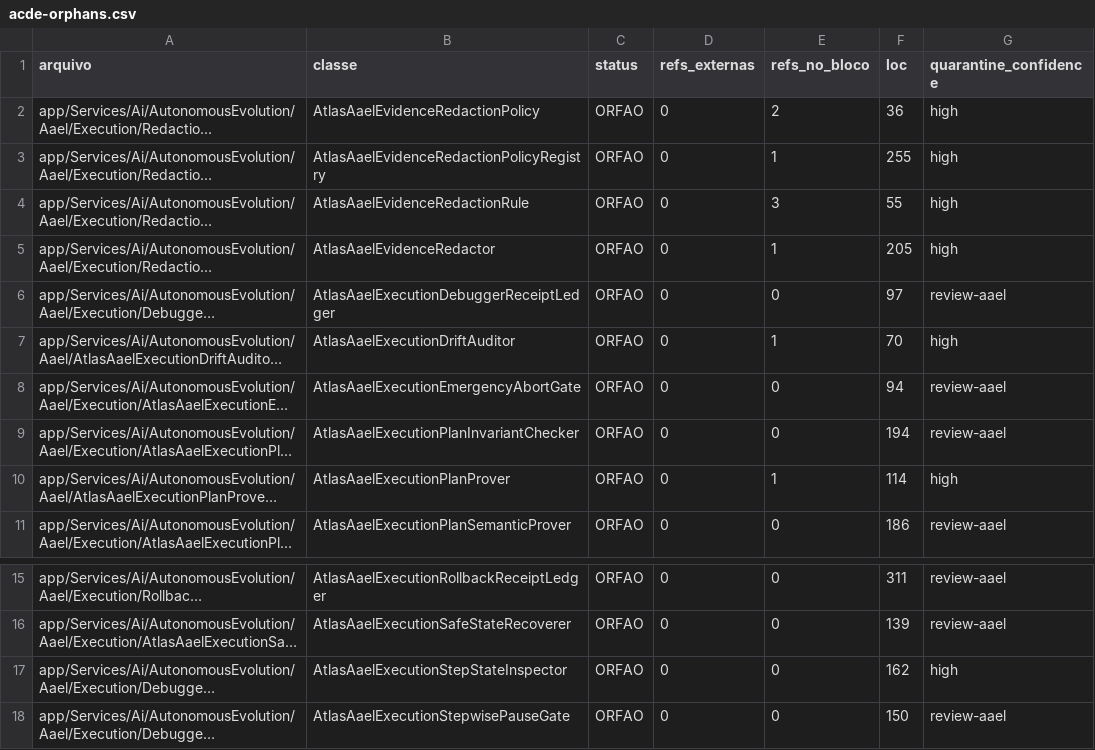
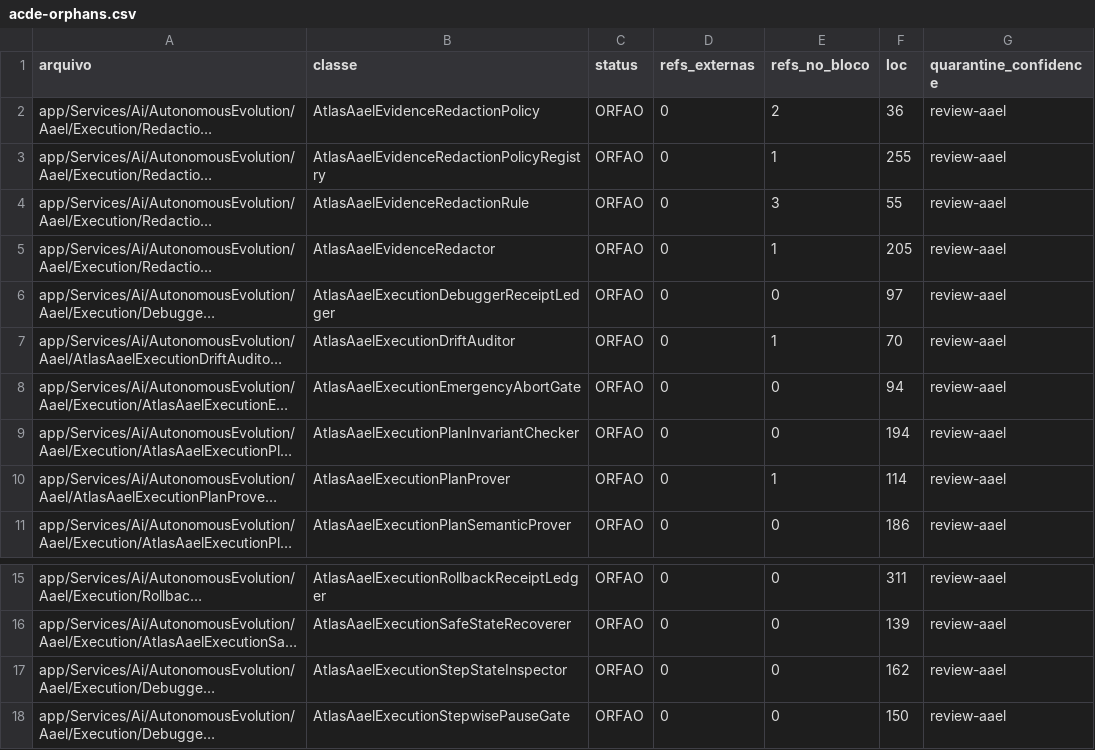
Before and after one commit to Vitorepf/atlas-server, a CSV file: docs/evidence/2026-07-22-atlas-server-god-debulk/ARCH-BLUEPRINTS/acde-orphans.csv, drawn as a sheet; only a part is shown, gaps mark what is left out; long unchanged cells end in …; the diff names each change by its address in the sheet, - before the commit and + after, or states it on an @@ line.

```diff
--- a/docs/evidence/2026-07-22-atlas-server-god-debulk/ARCH-BLUEPRINTS/acde-orphans.csv
+++ b/docs/evidence/2026-07-22-atlas-server-god-debulk/ARCH-BLUEPRINTS/acde-orphans.csv
-G2:G5 (quarantine_confidence): high
+G2:G5 (quarantine_confidence): review-aael
-G7 (quarantine_confidence): high
+G7 (quarantine_confidence): review-aael
-G10 (quarantine_confidence): high
+G10 (quarantine_confidence): review-aael
-G17 (quarantine_confidence): high
+G17 (quarantine_confidence): review-aael
```
Also changed, not shown: 3 other files.
